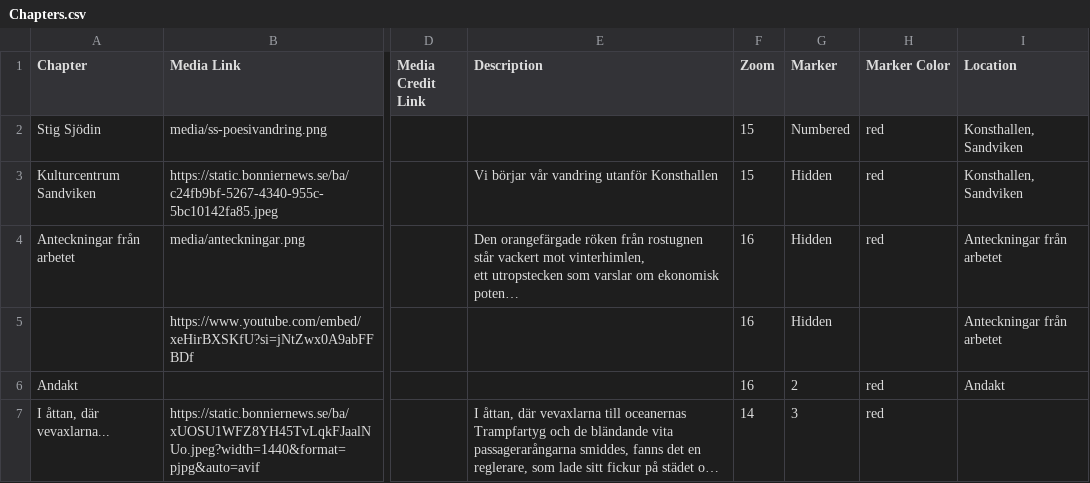
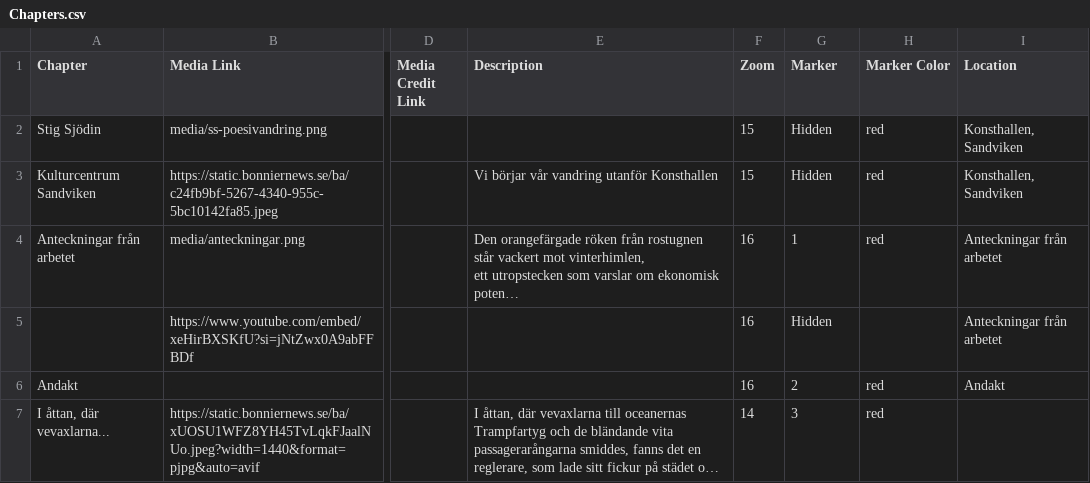
Before and after one commit to sportyfred/stigsjodin, a CSV file: csv/Chapters.csv, drawn as a sheet; only a part is shown, gaps mark what is left out; long unchanged cells end in …; the diff names each change by its address in the sheet, - before the commit and + after, or states it on an @@ line.

Commit message:
Add files via upload

```diff
--- a/csv/Chapters.csv
+++ b/csv/Chapters.csv
-G2 (Marker): Numbered
+G2 (Marker): Hidden
-G4 (Marker): Hidden
+G4 (Marker): 1
```
